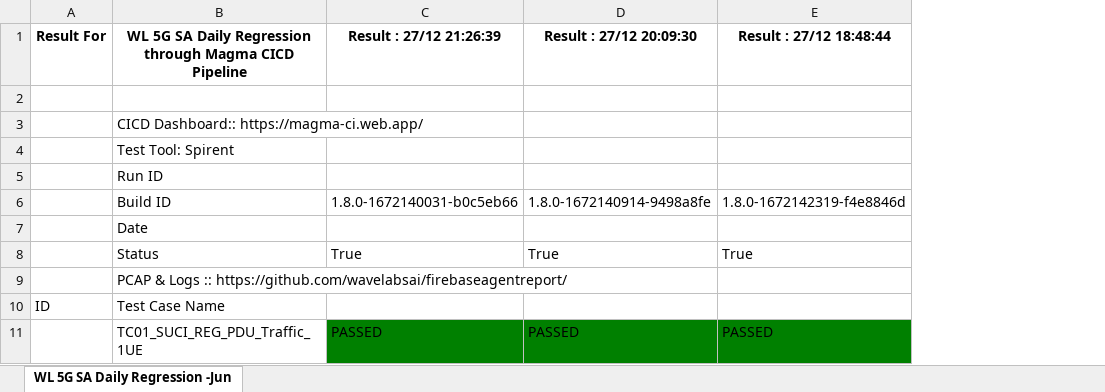
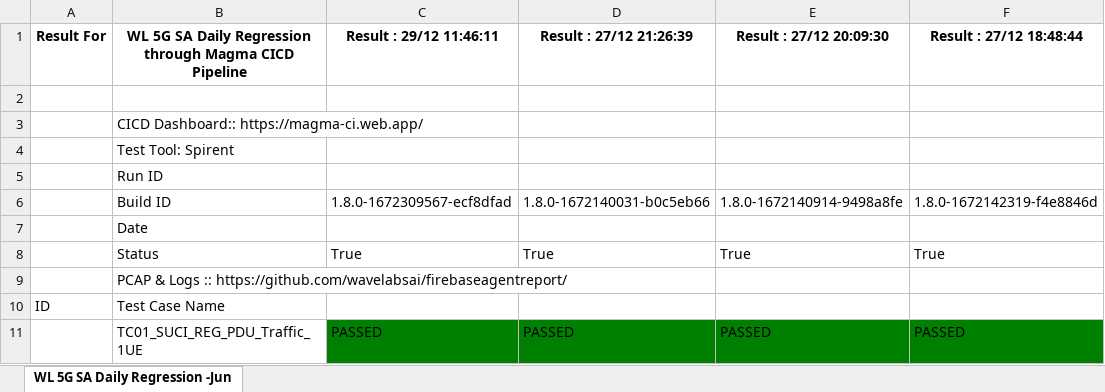
Before and after one commit to wavelabsai/spirent_Excel, an Excel workbook: WL_SPIRENT_REGRESSION.xlsx, sheet WL 5G SA Daily Regression -Jun, drawn as a sheet; only a part is shown; values as stored, in another font and other column widths than the file's, no borders; the diff names each change by its address in the sheet, - before the commit and + after, or states it on an @@ line.

Commit message:
Adding excel files

```diff
--- a/WL_SPIRENT_REGRESSION.xlsx (sheet WL 5G SA Daily Regression -Jun)
+++ b/WL_SPIRENT_REGRESSION.xlsx (sheet WL 5G SA Daily Regression -Jun)
+column C (Result : 29/12 11:46:11), rows 6-11: 1.8.0-1672309567-ecf8dfad |  | True |  |  | PASSED
```
